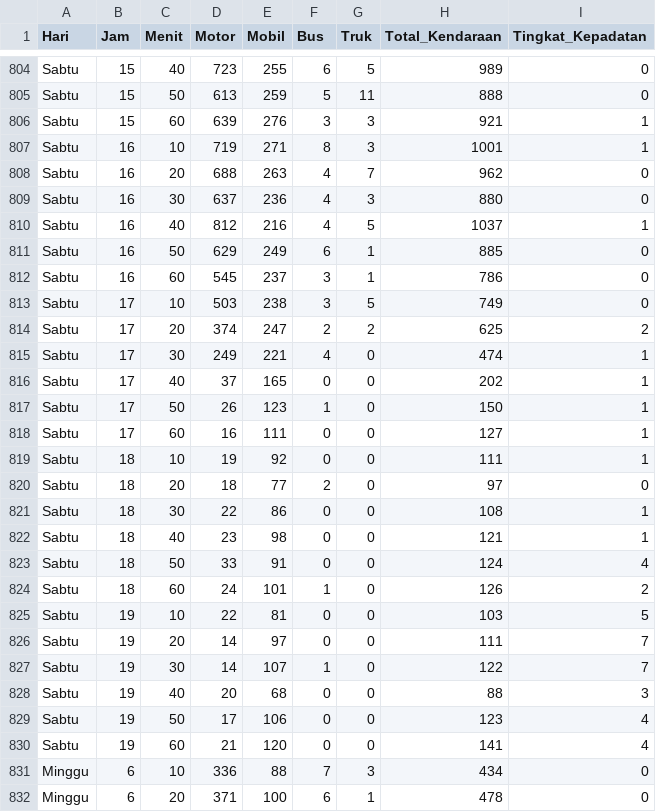
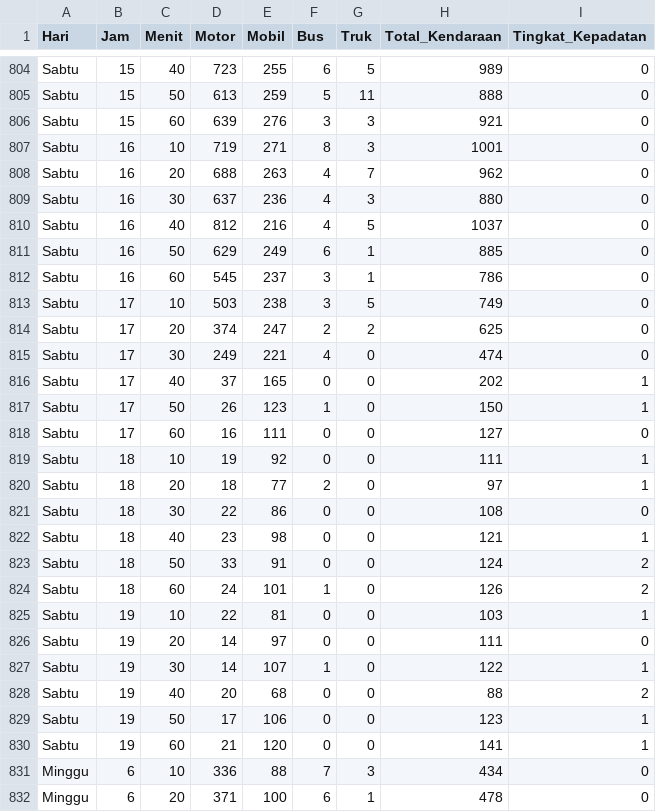
Before and after one commit to daniruliansyah/skripsi-model, a CSV file: labeled_frekuensi-cyclefailure/output_gabungan_frekuensi(nq1).csv (was labeled_frekuensi-cyclefailure/sorted.csv), drawn as a sheet; only a part is shown, gaps mark what is left out.

```diff
--- a/labeled_frekuensi-cyclefailure/sorted.csv
+++ b/labeled_frekuensi-cyclefailure/output_gabungan_frekuensi(nq1).csv
@@ -805,7 +805,7 @@ Sabtu,15,40,723,255,6,5,989,0
 Sabtu,15,50,613,259,5,11,888,0
-Sabtu,15,60,639,276,3,3,921,1
-Sabtu,16,10,719,271,8,3,1001,1
+Sabtu,15,60,639,276,3,3,921,0
+Sabtu,16,10,719,271,8,3,1001,0
 Sabtu,16,20,688,263,4,7,962,0
 Sabtu,16,30,637,236,4,3,880,0
-Sabtu,16,40,812,216,4,5,1037,1
+Sabtu,16,40,812,216,4,5,1037,0
 Sabtu,16,50,629,249,6,1,885,0
@@ -813,19 +813,19 @@ Sabtu,16,60,545,237,3,1,786,0
 Sabtu,17,10,503,238,3,5,749,0
-Sabtu,17,20,374,247,2,2,625,2
-Sabtu,17,30,249,221,4,0,474,1
+Sabtu,17,20,374,247,2,2,625,0
+Sabtu,17,30,249,221,4,0,474,0
 Sabtu,17,40,37,165,0,0,202,1
 Sabtu,17,50,26,123,1,0,150,1
-Sabtu,17,60,16,111,0,0,127,1
+Sabtu,17,60,16,111,0,0,127,0
 Sabtu,18,10,19,92,0,0,111,1
-Sabtu,18,20,18,77,2,0,97,0
-Sabtu,18,30,22,86,0,0,108,1
+Sabtu,18,20,18,77,2,0,97,1
+Sabtu,18,30,22,86,0,0,108,0
 Sabtu,18,40,23,98,0,0,121,1
-Sabtu,18,50,33,91,0,0,124,4
+Sabtu,18,50,33,91,0,0,124,2
 Sabtu,18,60,24,101,1,0,126,2
-Sabtu,19,10,22,81,0,0,103,5
-Sabtu,19,20,14,97,0,0,111,7
-Sabtu,19,30,14,107,1,0,122,7
-Sabtu,19,40,20,68,0,0,88,3
-Sabtu,19,50,17,106,0,0,123,4
-Sabtu,19,60,21,120,0,0,141,4
+Sabtu,19,10,22,81,0,0,103,1
+Sabtu,19,20,14,97,0,0,111,0
+Sabtu,19,30,14,107,1,0,122,1
+Sabtu,19,40,20,68,0,0,88,2
+Sabtu,19,50,17,106,0,0,123,1
+Sabtu,19,60,21,120,0,0,141,1
 Minggu,6,10,336,88,7,3,434,0
```
Also changed, not shown: labeled_frekuensi-cyclefailure/28_Sabtu_labeled.csv, 1 other file.
